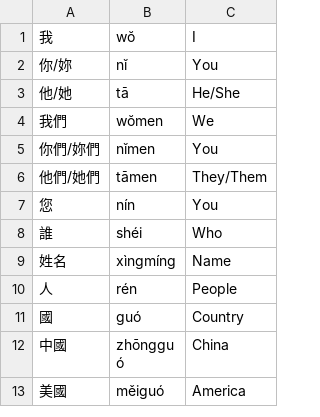
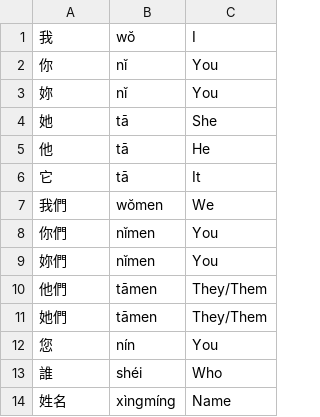
Before and after one commit to apitongcm/FlashLearn, a CSV file: flashcard/default.csv, drawn as a sheet; only a part is shown; the shorter side is filled out with more unchanged rows; the diff covers the shown part only.

```diff
--- a/flashcard/default.csv
+++ b/flashcard/default.csv
@@ -1,7 +1,12 @@
 我,wŏ,I
-你/妳,nĭ,You
-他/她,tā,He/She
+你,nĭ,You
+妳,nĭ,You
+她,tā,She
+他,tā,He
+它,tā,It
 我們,wŏmen ,We
-你們/妳們,nĭmen ,You
-他們/她們,tāmen,They/Them
+你們,nĭmen ,You
+妳們,nĭmen ,You
+他們,tāmen,They/Them
+她們,tāmen,They/Them
 您,nín ,You
```
Also changed, not shown: 24 added rows, 4 removed rows and 21 edited cells elsewhere in this file, 1 other file.
